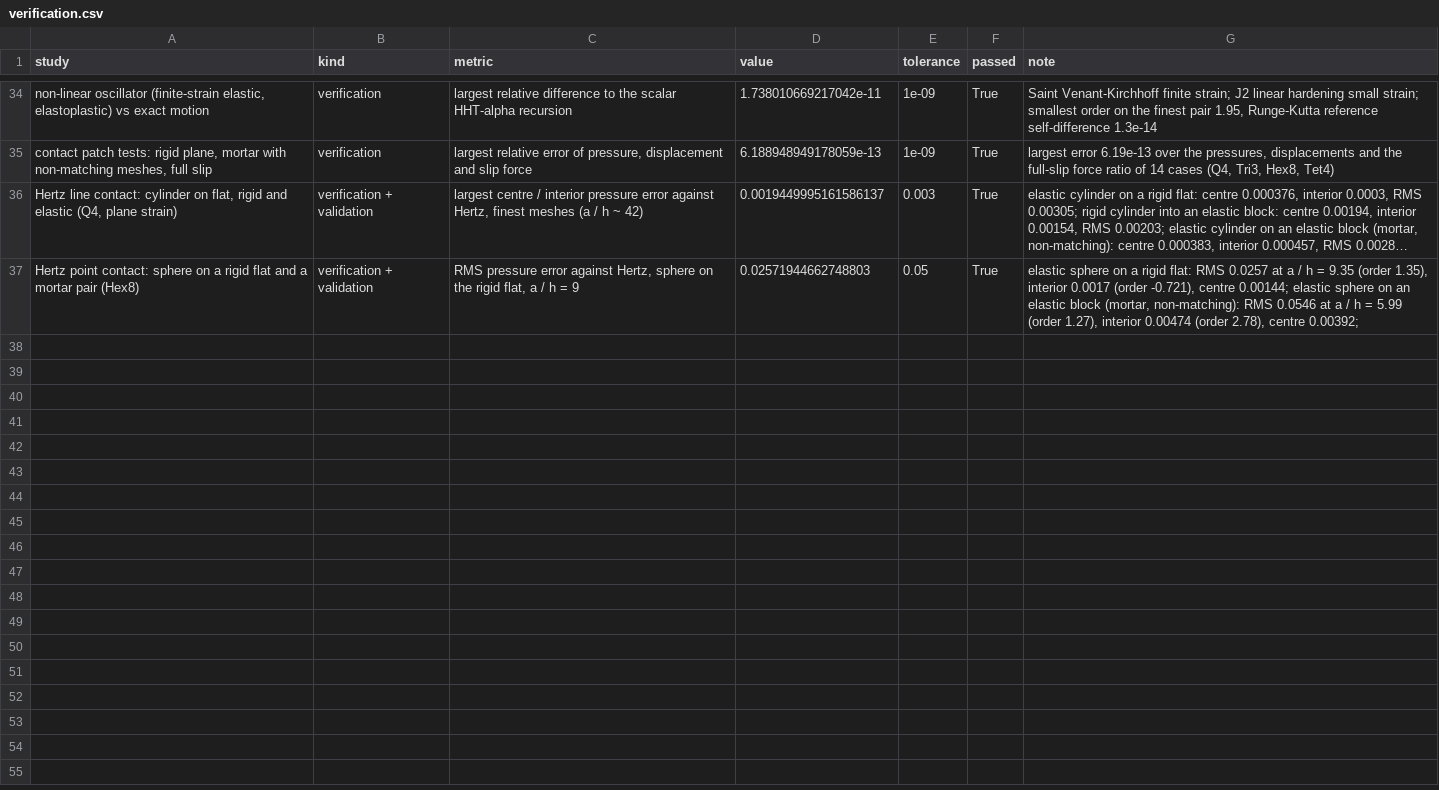
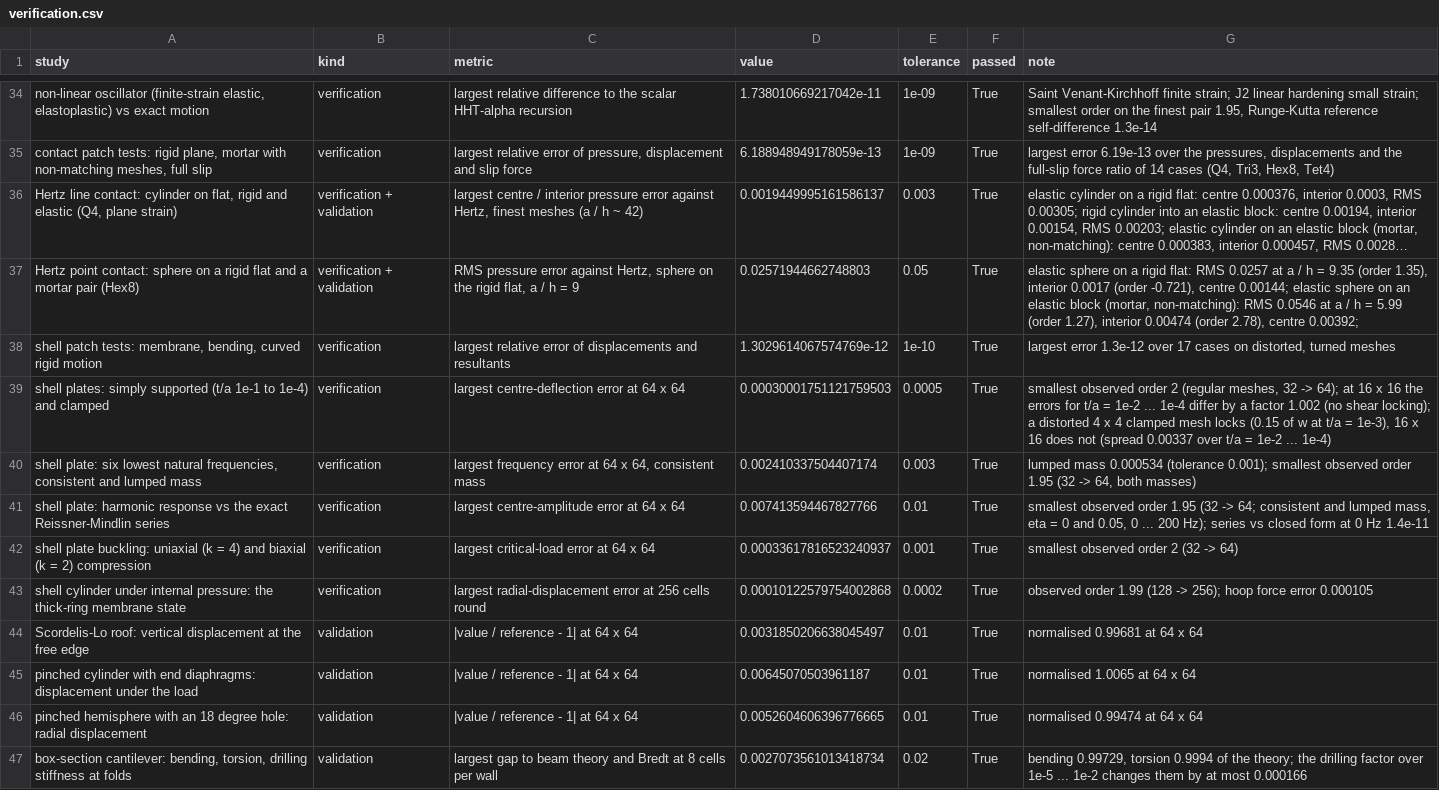
Before and after one commit to Nathan-W123/SparLab, a CSV file: docs/results/verification.csv, drawn as a sheet; only a part is shown, gaps mark what is left out; long unchanged cells end in …; the diff names each change by its address in the sheet, - before the commit and + after, or states it on an @@ line.

```diff
--- a/docs/results/verification.csv
+++ b/docs/results/verification.csv
+row 38: shell patch tests: membrane, bending, curved rigid motion | verification | largest relative error of displacements and resultants | 1.3029614067574769e-12 | 1e-10 | True | largest error 1.3e-12 over 17 cases on distorted, turned meshes
+row 39: shell plates: simply supported (t/a 1e-1 to 1e-4) and clamped | verification | largest centre-deflection error at 64 x 64 | 0.00030001751121759503 | 0.0005 | True | smallest observed order 2 (regular meshes, 32 -> 64); at 16 x 16 the errors for t/a = 1e-2 ... 1e-4 differ by a factor 1.002 (no shear locking); a distorted 4 x 4 clamped mesh locks (0.15 of w at t/a = 1e-3), 16 x 16 does not (spread 0.00337 over t/a = 1e-2 ... 1e-4)
+row 40: shell plate: six lowest natural frequencies, consistent and lumped mass | verification | largest frequency error at 64 x 64, consistent mass | 0.002410337504407174 | 0.003 | True | lumped mass 0.000534 (tolerance 0.001); smallest observed order 1.95 (32 -> 64, both masses)
+row 41: shell plate: harmonic response vs the exact Reissner-Mindlin series | verification | largest centre-amplitude error at 64 x 64 | 0.007413594467827766 | 0.01 | True | smallest observed order 1.95 (32 -> 64; consistent and lumped mass, eta = 0 and 0.05, 0 ... 200 Hz); series vs closed form at 0 Hz 1.4e-11
+row 42: shell plate buckling: uniaxial (k = 4) and biaxial (k = 2) compression | verification | largest critical-load error at 64 x 64 | 0.00033617816523240937 | 0.001 | True | smallest observed order 2 (32 -> 64)
+row 43: shell cylinder under internal pressure: the thick-ring membrane state | verification | largest radial-displacement error at 256 cells round | 0.00010122579754002868 | 0.0002 | True | observed order 1.99 (128 -> 256); hoop force error 0.000105
+row 44: Scordelis-Lo roof: vertical displacement at the free edge | validation | |value / reference - 1| at 64 x 64 | 0.0031850206638045497 | 0.01 | True | normalised 0.99681 at 64 x 64
+row 45: pinched cylinder with end diaphragms: displacement under the load | validation | |value / reference - 1| at 64 x 64 | 0.00645070503961187 | 0.01 | True | normalised 1.0065 at 64 x 64
+row 46: pinched hemisphere with an 18 degree hole: radial displacement | validation | |value / reference - 1| at 64 x 64 | 0.0052604606396776665 | 0.01 | True | normalised 0.99474 at 64 x 64
+row 47: box-section cantilever: bending, torsion, drilling stiffness at folds | validation | largest gap to beam theory and Bredt at 8 cells per wall | 0.0027073561013418734 | 0.02 | True | bending 0.99729, torsion 0.9994 of the theory; the drilling factor over 1e-5 ... 1e-2 changes them by at most 0.000166
```
Also changed, not shown: 24 other files.
